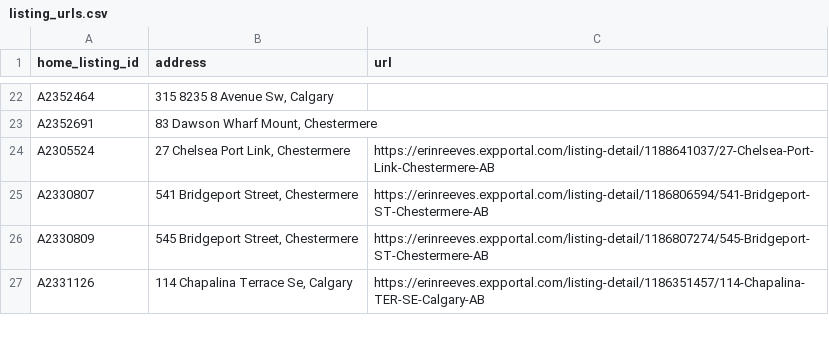
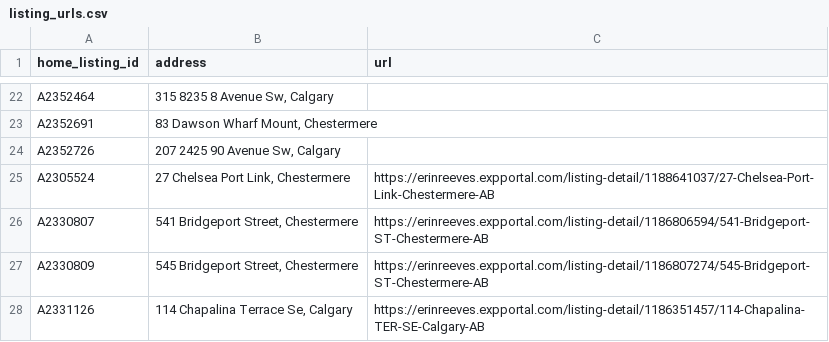
Before and after one commit to navigatormm/reeves-listings-feed, a CSV file: listing_urls.csv, drawn as a sheet; only a part is shown, gaps mark what is left out; the diff names each change by its address in the sheet, - before the commit and + after, or states it on an @@ line.

```diff
--- a/listing_urls.csv
+++ b/listing_urls.csv
+row 24: A2352726 | 207 2425 90 Avenue Sw, Calgary
```
